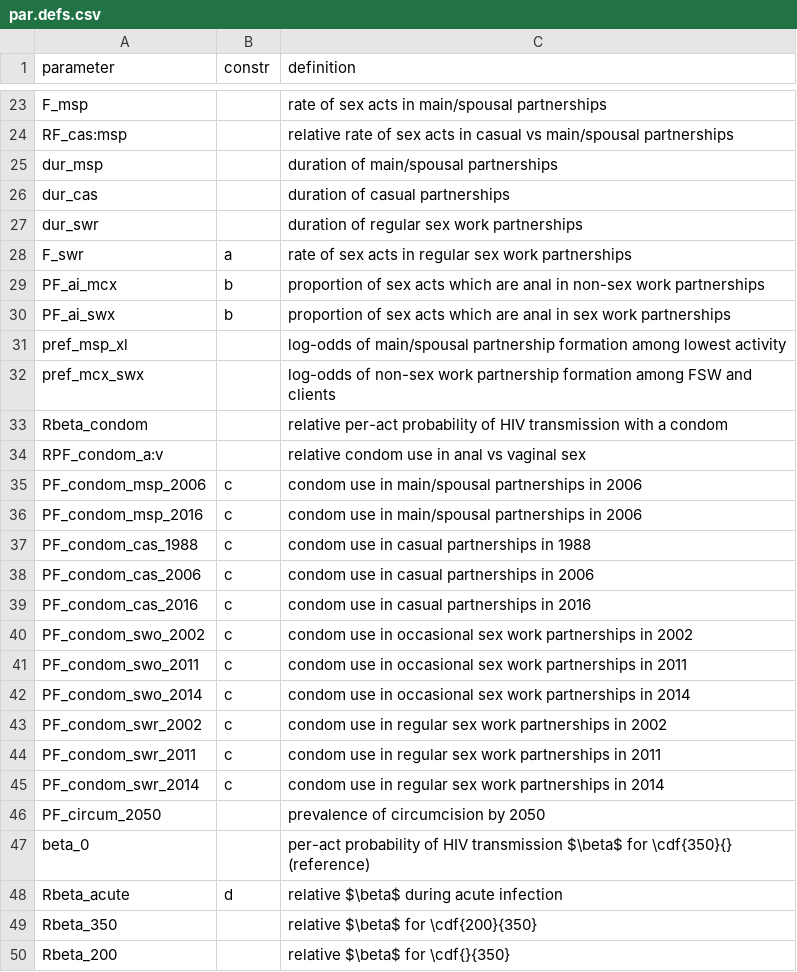
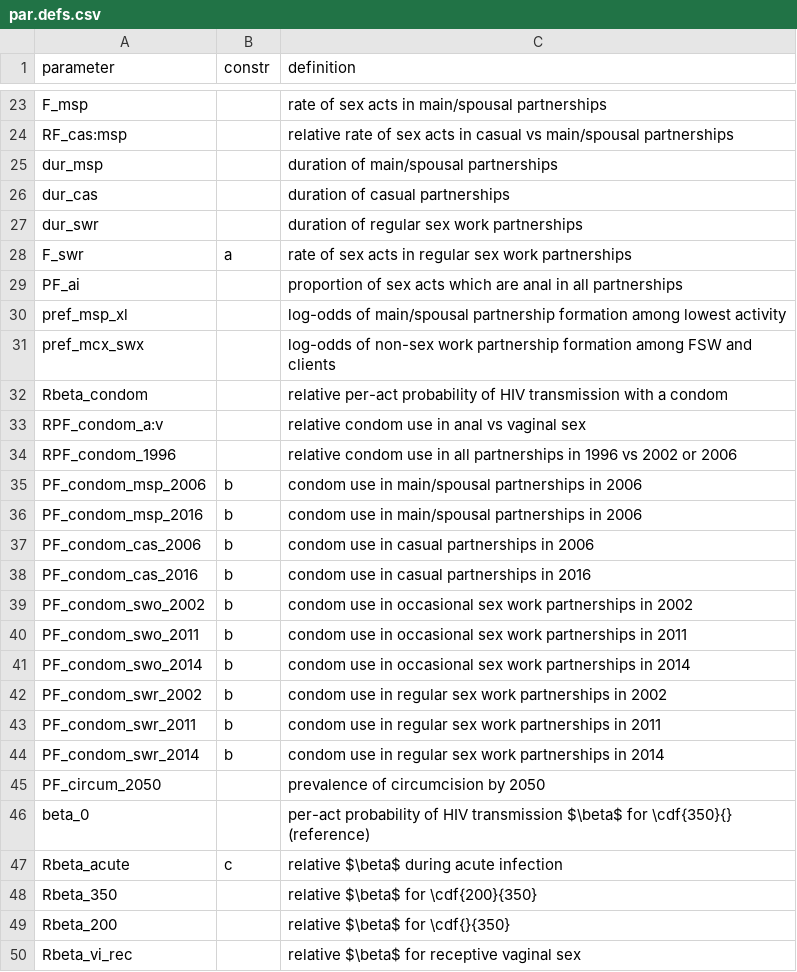
Before and after one commit to jessexknight/thesis, a CSV file: model/app/par.defs.csv, drawn as a sheet; only a part is shown, gaps mark what is left out; the shorter side is filled out with more unchanged rows; the diff covers the shown part only.

Commit message:
model: minor changes to cal stuff

```diff
--- a/model/app/par.defs.csv
+++ b/model/app/par.defs.csv
@@ -28,4 +28,3 @@ dur_swr,             , duration of regular sex work partnerships
 F_swr,              a, rate of sex acts in regular sex work partnerships
-PF_ai_mcx,          b, proportion of sex acts which are anal in non-sex work partnerships
-PF_ai_swx,          b, proportion of sex acts which are anal in sex work partnerships
+PF_ai,               , proportion of sex acts which are anal in all partnerships
 pref_msp_xl,         , log-odds of main/spousal partnership formation among lowest activity
@@ -34,16 +33,16 @@ Rbeta_condom,        , relative per-act probability of HIV transmission with a c
 RPF_condom_a:v,      , relative condom use in anal vs vaginal sex
-PF_condom_msp_2006, c, condom use in main/spousal partnerships in 2006
-PF_condom_msp_2016, c, condom use in main/spousal partnerships in 2006
-PF_condom_cas_1988, c, condom use in casual partnerships in 1988
-PF_condom_cas_2006, c, condom use in casual partnerships in 2006
-PF_condom_cas_2016, c, condom use in casual partnerships in 2016
-PF_condom_swo_2002, c, condom use in occasional sex work partnerships in 2002
-PF_condom_swo_2011, c, condom use in occasional sex work partnerships in 2011
-PF_condom_swo_2014, c, condom use in occasional sex work partnerships in 2014
-PF_condom_swr_2002, c, condom use in regular sex work partnerships in 2002
-PF_condom_swr_2011, c, condom use in regular sex work partnerships in 2011
-PF_condom_swr_2014, c, condom use in regular sex work partnerships in 2014
+RPF_condom_1996,    , relative condom use in all partnerships in 1996 vs 2002 or 2006
+PF_condom_msp_2006, b, condom use in main/spousal partnerships in 2006
+PF_condom_msp_2016, b, condom use in main/spousal partnerships in 2006
+PF_condom_cas_2006, b, condom use in casual partnerships in 2006
+PF_condom_cas_2016, b, condom use in casual partnerships in 2016
+PF_condom_swo_2002, b, condom use in occasional sex work partnerships in 2002
+PF_condom_swo_2011, b, condom use in occasional sex work partnerships in 2011
+PF_condom_swo_2014, b, condom use in occasional sex work partnerships in 2014
+PF_condom_swr_2002, b, condom use in regular sex work partnerships in 2002
+PF_condom_swr_2011, b, condom use in regular sex work partnerships in 2011
+PF_condom_swr_2014, b, condom use in regular sex work partnerships in 2014
 PF_circum_2050,      , prevalence of circumcision by 2050
 beta_0,              , per-act probability of HIV transmission $\beta$ for \cdf{350}{} (reference)
-Rbeta_acute,        d, relative $\beta$ during acute infection
+Rbeta_acute,        c, relative $\beta$ during acute infection
 Rbeta_350,           , relative $\beta$ for \cdf{200}{350}
```
Also changed, not shown: 1 added row, 1 removed row and 3 edited cells elsewhere in this file, 3 other files.
